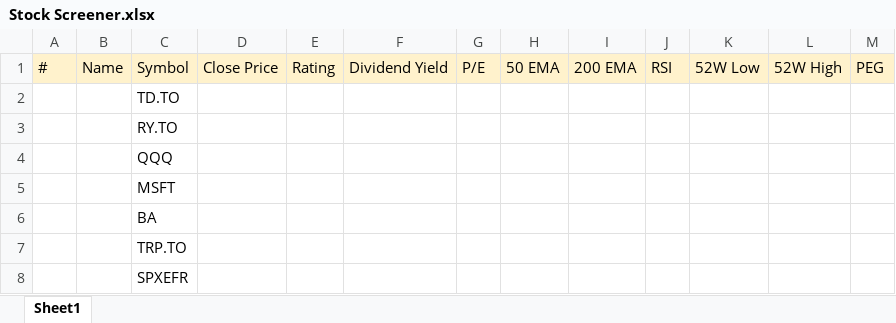
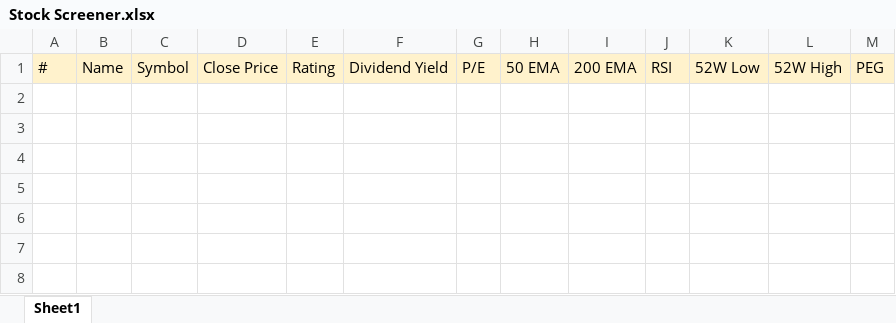
Before and after one commit to spencerbxb/Excel-Stock-Screener, an Excel workbook: Stock Screener.xlsx, sheet Sheet1, drawn as a sheet; values as stored, in another font and other column widths than the file's, no borders; the diff names each change by its address in the sheet, - before the commit and + after, or states it on an @@ line.

```diff
--- a/Stock Screener.xlsx (sheet Sheet1)
+++ b/Stock Screener.xlsx (sheet Sheet1)
-row 2:  |  | TD.TO
-row 3:  |  | RY.TO
-row 4:  |  | QQQ
-row 5:  |  | MSFT
-row 6:  |  | BA
-row 7:  |  | TRP.TO
-row 8:  |  | SPXEFR
```
Also changed, not shown: 5 other files.
